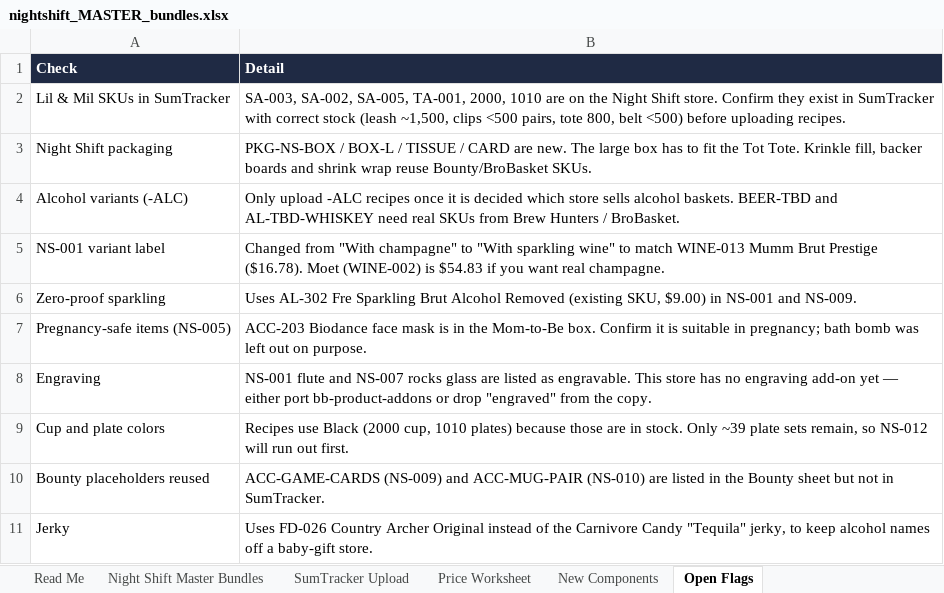
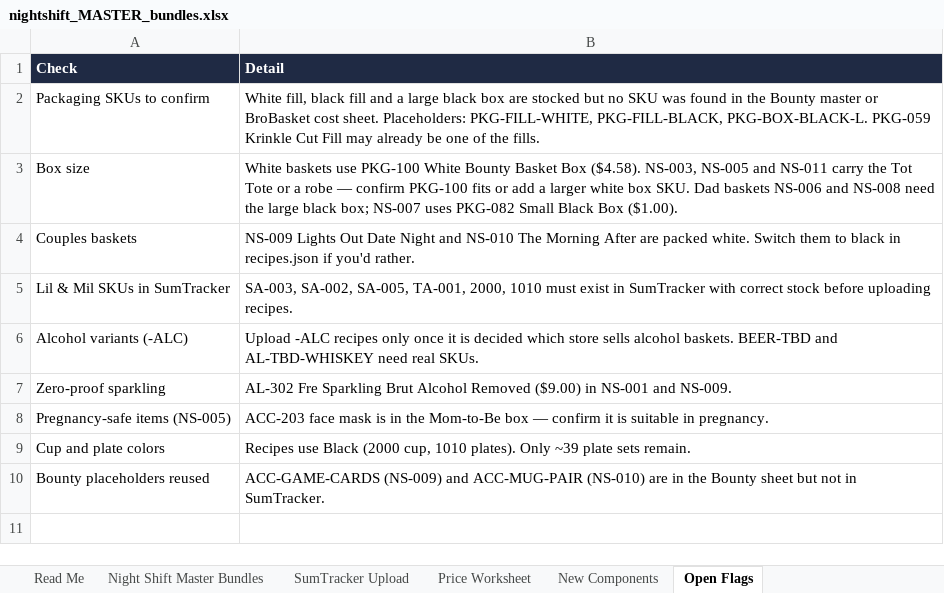
Before and after one commit to jgrasty123/Night-Shift-Gifts, an Excel workbook: catalog/nightshift_MASTER_bundles.xlsx, sheet Open Flags, drawn as a sheet; values as stored, in another font and other column widths than the file's, no borders; removed rows and columns are numbered as before the commit, all else as after; the diff names each change by its address in the sheet, - before the commit and + after, or states it on an @@ line.

Commit message:
Packaging: white box/fill for mom-baby, black box/fill for dads; recipes.json source of truth

```diff
--- a/catalog/nightshift_MASTER_bundles.xlsx (sheet Open Flags)
+++ b/catalog/nightshift_MASTER_bundles.xlsx (sheet Open Flags)
+row 2: Packaging SKUs to confirm | White fill, black fill and a large black box are stocked but no SKU was found in the Bounty master or BroBasket cost sheet. Placeholders: PKG-FILL-WHITE, PKG-FILL-BLACK, PKG-BOX-BLACK-L. PKG-059 Krinkle Cut Fill may already be one of the fills.
+row 3: Box size | White baskets use PKG-100 White Bounty Basket Box ($4.58). NS-003, NS-005 and NS-011 carry the Tot Tote or a robe — confirm PKG-100 fits or add a larger white box SKU. Dad baskets NS-006 and NS-008 need the large black box; NS-007 uses PKG-082 Small Black Box ($1.00).
+row 4: Couples baskets | NS-009 Lights Out Date Night and NS-010 The Morning After are packed white. Switch them to black in recipes.json if you'd rather.
-B5 (Detail): …2000, 1010 are on the Night Shift store. Confirm they exist in SumTracker with correct stock (leash ~1,500, clips <500 pairs, tote 800, belt <500) before uploading…
+B5 (Detail): …2000, 1010 must exist in SumTracker with correct stock before uploading…
-row 3: Night Shift packaging | PKG-NS-BOX / BOX-L / TISSUE / CARD are new. The large box has to fit the Tot Tote. Krinkle fill, backer boards and shrink wrap reuse Bounty/BroBasket SKUs.
-B6 (Detail): Only upload -ALC recipes once it is decided which store sells alcohol baskets. BEER-TBD and AL-TBD-WHISKEY need real SKUs from Brew Hunters / BroBasket.
+B6 (Detail): Upload -ALC recipes only once it is decided which store sells alcohol baskets. BEER-TBD and AL-TBD-WHISKEY need real SKUs.
-row 5: NS-001 variant label | Changed from "With champagne" to "With sparkling wine" to match WINE-013 Mumm Brut Prestige ($16.78). Moet (WINE-002) is $54.83 if you want real champagne.
-B7 (Detail): Uses AL-302 Fre Sparkling Brut Alcohol Removed (existing SKU, $9.00) in NS-001…
+B7 (Detail): AL-302 Fre Sparkling Brut Alcohol Removed ($9.00) in NS-001…
-B8 (Detail): ACC-203 Biodance face mask is in the Mom-to-Be box. Confirm it is suitable in pregnancy; bath bomb was left out on purpose.
+B8 (Detail): ACC-203 face mask is in the Mom-to-Be box — confirm it is suitable in pregnancy.
-row 8: Engraving | NS-001 flute and NS-007 rocks glass are listed as engravable. This store has no engraving add-on yet — either port bb-product-addons or drop "engraved" from the copy.
-B9 (Detail): …cup, 1010 plates) because those are in stock. Only ~39 plate sets remain, so NS-012 will run out first.
+B9 (Detail): …cup, 1010 plates). Only ~39 plate sets remain.
-B10 (Detail): …(NS-010) are listed in the…
+B10 (Detail): …(NS-010) are in the…
-row 11: Jerky | Uses FD-026 Country Archer Original instead of the Carnivore Candy "Tequila" jerky, to keep alcohol names off a baby-gift store.
```
Also changed, not shown: sheet Night Shift Master Bundles, sheet SumTracker Upload, sheet New Components, sheet Price Worksheet, sheet Read Me, formulas that keep their value, 6 other files.
